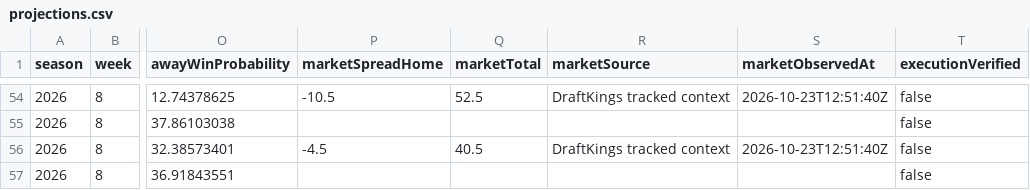
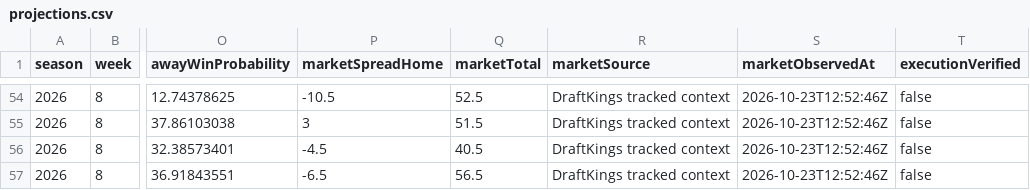
Before and after one commit to Yaboiee227/cfb-model-lab, a CSV file: data/projections.csv, drawn as a sheet; only a part is shown, gaps mark what is left out; the diff covers the shown part only; the diff names each change by its address in the sheet, - before the commit and + after, or states it on an @@ line.

```diff
--- a/data/projections.csv
+++ b/data/projections.csv
-S54 (marketObservedAt): 2026-10-23T12:51:40Z
+S54 (marketObservedAt): 2026-10-23T12:52:46Z
-P55 (marketSpreadHome): (empty)
+P55 (marketSpreadHome): 3
-Q55 (marketTotal): (empty)
+Q55 (marketTotal): 51.5
-R55 (marketSource): (empty)
+R55 (marketSource): DraftKings tracked context
-S55 (marketObservedAt): (empty)
+S55 (marketObservedAt): 2026-10-23T12:52:46Z
-S56 (marketObservedAt): 2026-10-23T12:51:40Z
+S56 (marketObservedAt): 2026-10-23T12:52:46Z
-P57 (marketSpreadHome): (empty)
+P57 (marketSpreadHome): -6.5
-Q57 (marketTotal): (empty)
+Q57 (marketTotal): 56.5
-R57 (marketSource): (empty)
+R57 (marketSource): DraftKings tracked context
-S57 (marketObservedAt): (empty)
+S57 (marketObservedAt): 2026-10-23T12:52:46Z
```
Also changed, not shown: 83 edited cells elsewhere in this file, 2 other files.
